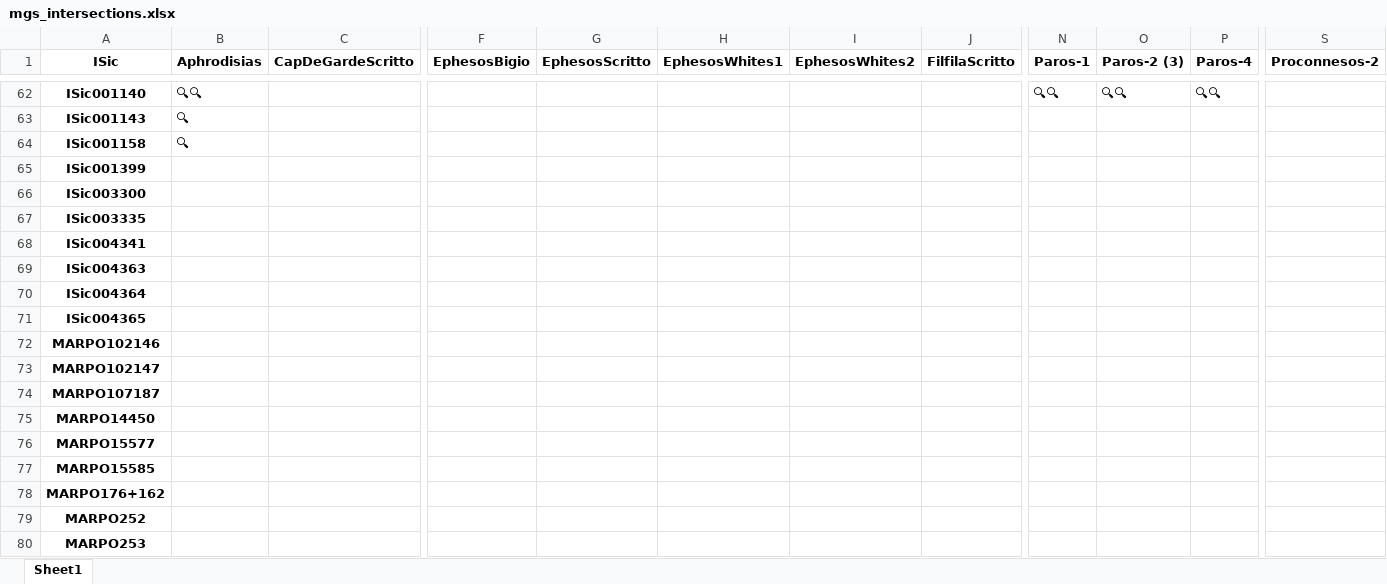
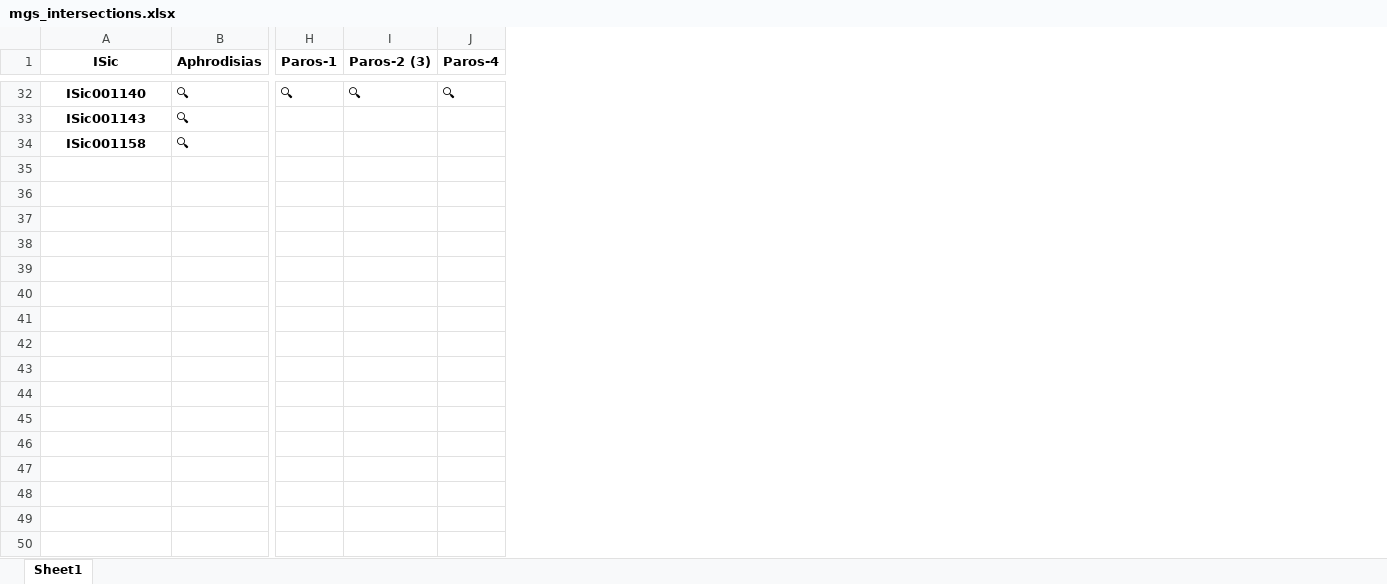
Before and after one commit to kingsdigitallab/crossreads-petrography, an Excel workbook: data/MGS/output/mgs_intersections.xlsx, sheet Sheet1, drawn as a sheet; only a part is shown, gaps mark what is left out; values as stored, in another font and other column widths than the file's, no borders; removed rows and columns are numbered as before the commit, all else as after; rows hold the shown columns only; the diff covers the shown part only; the diff names each change by its address in the sheet, - before the commit and + after, or states it on an @@ line.

```diff
--- a/data/MGS/output/mgs_intersections.xlsx (sheet Sheet1)
+++ b/data/MGS/output/mgs_intersections.xlsx (sheet Sheet1)
-column C (CapDeGardeScritto), empty
-column F (EphesosBigio), empty
-column G (EphesosScritto), empty
-column H (EphesosWhites1), empty
-column I (EphesosWhites2), empty
-column J (FilfilaScritto), empty
-column S (Proconnesos-2), empty
-B32 (Aphrodisias): 🔍🔍
+B32 (Aphrodisias): 🔍
-H32 (Paros-1): 🔍🔍
+H32 (Paros-1): 🔍
-I32 (Paros-2 (3)): 🔍🔍
+I32 (Paros-2 (3)): 🔍
-J32 (Paros-4): 🔍🔍
+J32 (Paros-4): 🔍
-row 65: ISic001399
-row 66: ISic003300
-row 67: ISic003335
-row 68: ISic004341
-row 69: ISic004363
-row 70: ISic004364
-row 71: ISic004365
-row 72: MARPO102146
-row 73: MARPO102147
-row 74: MARPO107187
-row 75: MARPO14450
-row 76: MARPO15577
-row 77: MARPO15585
-row 78: MARPO176+162
-row 79: MARPO252
-row 80: MARPO253
```
Also changed, not shown: 3 added rows, 51 removed rows and 103 edited cells elsewhere in this sheet, 3 other files.
